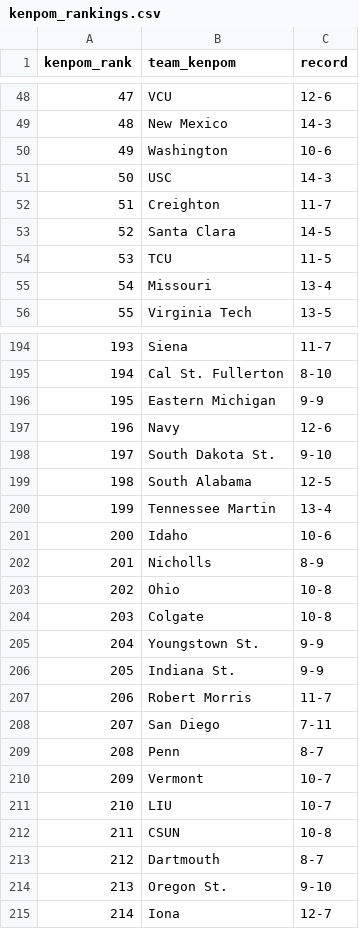
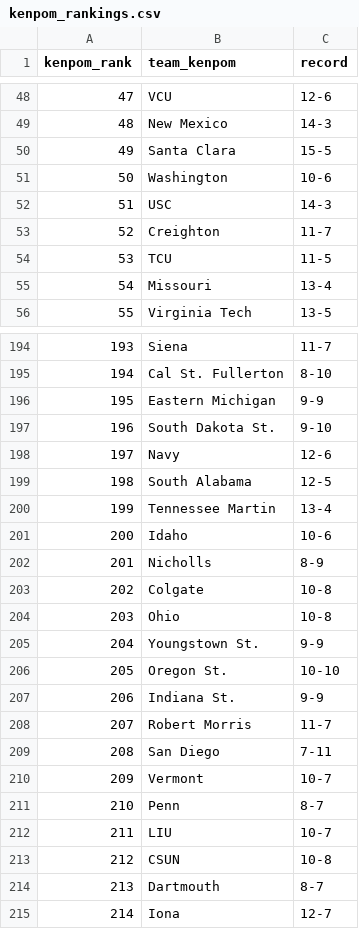
Before and after one commit to kylevogel/cbb-ratings-pipeline, a CSV file: data_raw/kenpom_rankings.csv, drawn as a sheet; only a part is shown, gaps mark what is left out; the diff covers the shown part only.

```diff
--- a/data_raw/kenpom_rankings.csv
+++ b/data_raw/kenpom_rankings.csv
@@ -49,6 +49,6 @@ kenpom_rank,team_kenpom,record
 48,New Mexico,14-3
-49,Washington,10-6
-50,USC,14-3
-51,Creighton,11-7
-52,Santa Clara,14-5
+49,Santa Clara,15-5
+50,Washington,10-6
+51,USC,14-3
+52,Creighton,11-7
 53,TCU,11-5
@@ -196,4 +196,4 @@ kenpom_rank,team_kenpom,record
 195,Eastern Michigan,9-9
-196,Navy,12-6
-197,South Dakota St.,9-10
+196,South Dakota St.,9-10
+197,Navy,12-6
 198,South Alabama,12-5
@@ -202,14 +202,14 @@ kenpom_rank,team_kenpom,record
 201,Nicholls,8-9
-202,Ohio,10-8
-203,Colgate,10-8
+202,Colgate,10-8
+203,Ohio,10-8
 204,Youngstown St.,9-9
-205,Indiana St.,9-9
-206,Robert Morris,11-7
-207,San Diego,7-11
-208,Penn,8-7
+205,Oregon St.,10-10
+206,Indiana St.,9-9
+207,Robert Morris,11-7
+208,San Diego,7-11
 209,Vermont,10-7
-210,LIU,10-7
-211,CSUN,10-8
-212,Dartmouth,8-7
-213,Oregon St.,9-10
+210,Penn,8-7
+211,LIU,10-7
+212,CSUN,10-8
+213,Dartmouth,8-7
 214,Iona,12-7
```
Also changed, not shown: 96 edited cells elsewhere in this file, data_processed/site_rankings.csv, data_raw/sos_rankings.csv, 1 other file.
